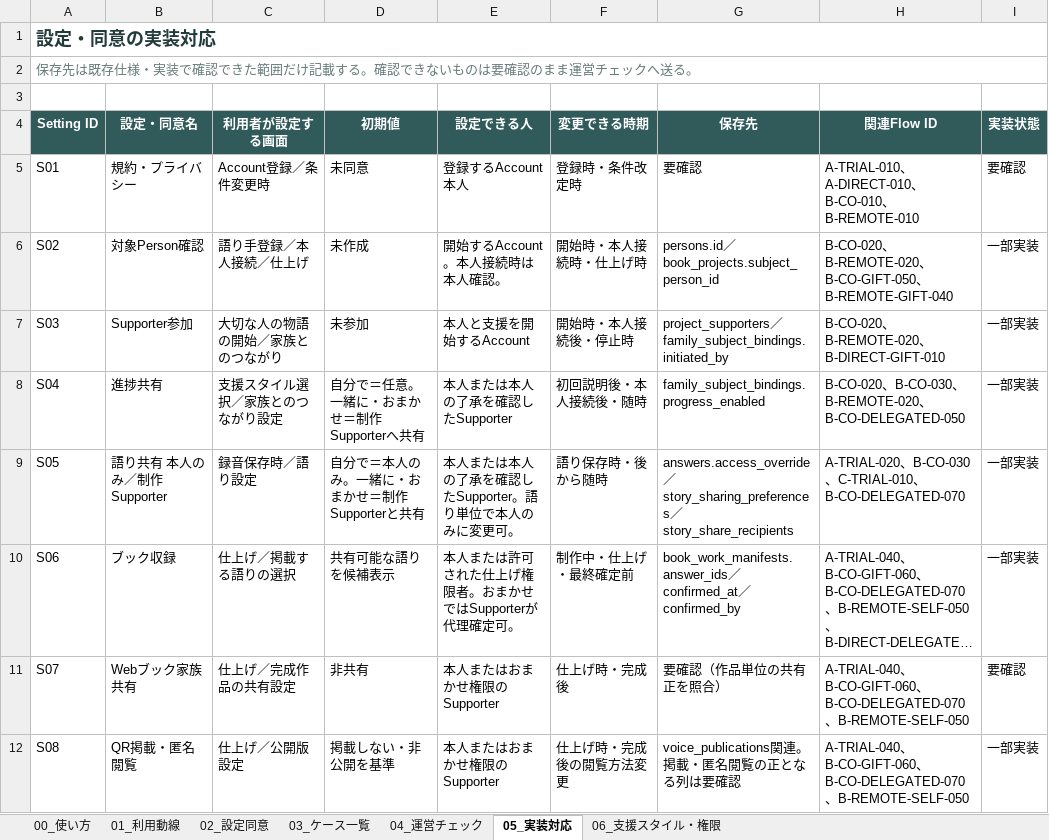
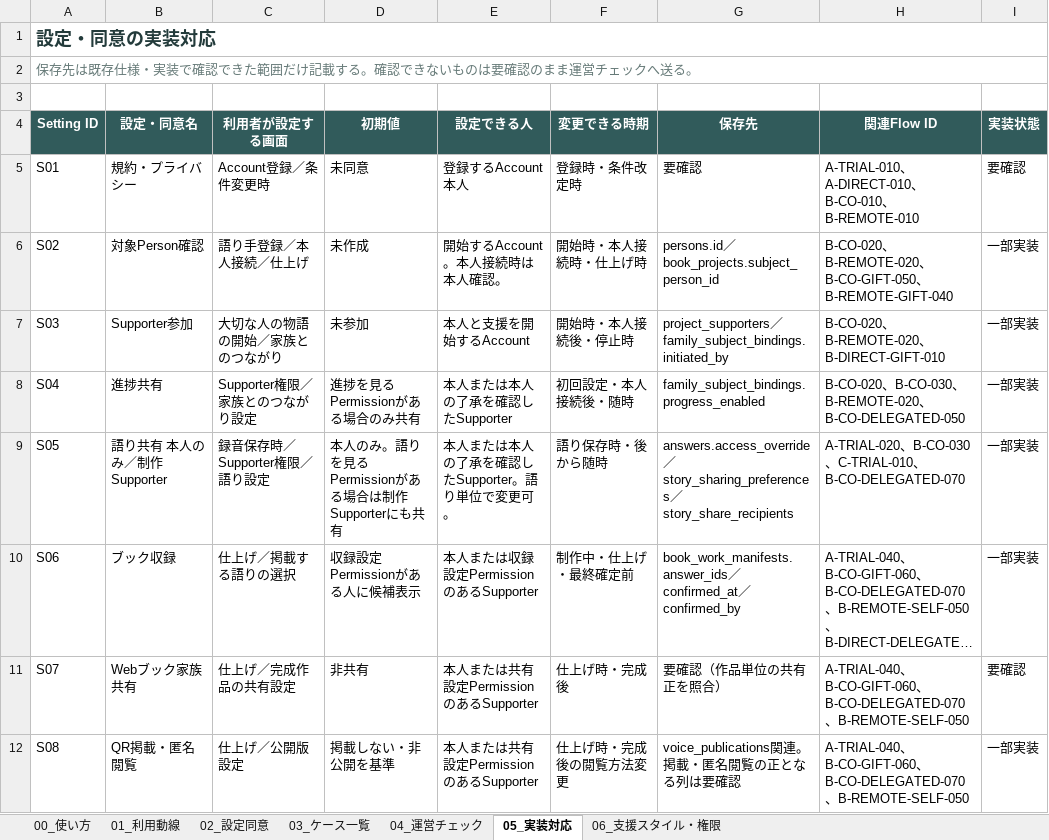
Before and after one commit to tateito-yokoito/tateyoko-book, an Excel workbook: docs/product/user-flow/user-flow-master.xlsx, sheet 05_実装対応, drawn as a sheet; only a part is shown; long unchanged cells end in …; values as stored, in another font and other column widths than the file's, no borders; conditional formats not drawn; the diff covers the shown part only; the diff names each change by its address in the sheet, - before the commit and + after, or states it on an @@ line.

Commit message:
docs: separate progress modes and supporter permissions

```diff
--- a/docs/product/user-flow/user-flow-master.xlsx (sheet 05_実装対応)
+++ b/docs/product/user-flow/user-flow-master.xlsx (sheet 05_実装対応)
-C8 (利用者が設定する画面): 支援スタイル選択／家族とのつながり設定
+C8 (利用者が設定する画面): Supporter権限／家族とのつながり設定
-D8 (初期値): 自分で＝任意。一緒に・おまかせ＝制作Supporterへ共有
+D8 (初期値): 進捗を見るPermissionがある場合のみ共有
-F8 (変更できる時期): 初回説明後・本人接続後・随時
+F8 (変更できる時期): 初回設定・本人接続後・随時
-C9 (利用者が設定する画面): 録音保存時／語り設定
+C9 (利用者が設定する画面): 録音保存時／Supporter権限／語り設定
-D9 (初期値): 自分で＝本人のみ。一緒に・おまかせ＝制作Supporterと共有
+D9 (初期値): 本人のみ。語りを見るPermissionがある場合は制作Supporterにも共有
-E9 (設定できる人): 本人または本人の了承を確認したSupporter。語り単位で本人のみに変更可。
+E9 (設定できる人): 本人または本人の了承を確認したSupporter。語り単位で変更可。
-D10 (初期値): 共有可能な語りを候補表示
+D10 (初期値): 収録設定Permissionがある人に候補表示
-E10 (設定できる人): 本人または許可された仕上げ権限者。おまかせではSupporterが代理確定可。
+E10 (設定できる人): 本人または収録設定PermissionのあるSupporter
-E11:E12 (設定できる人): 本人またはおまかせ権限のSupporter
+E11:E12 (設定できる人): 本人または共有設定PermissionのあるSupporter
```
Also changed, not shown: 2 added rows and 5 edited cells elsewhere in this sheet, sheet 06_支援スタイル・権限, sheet 01_利用動線, sheet 02_設定同意, sheet 04_運営チェック, sheet 00_使い方, sheet 03_ケース一覧, 1 other file.
